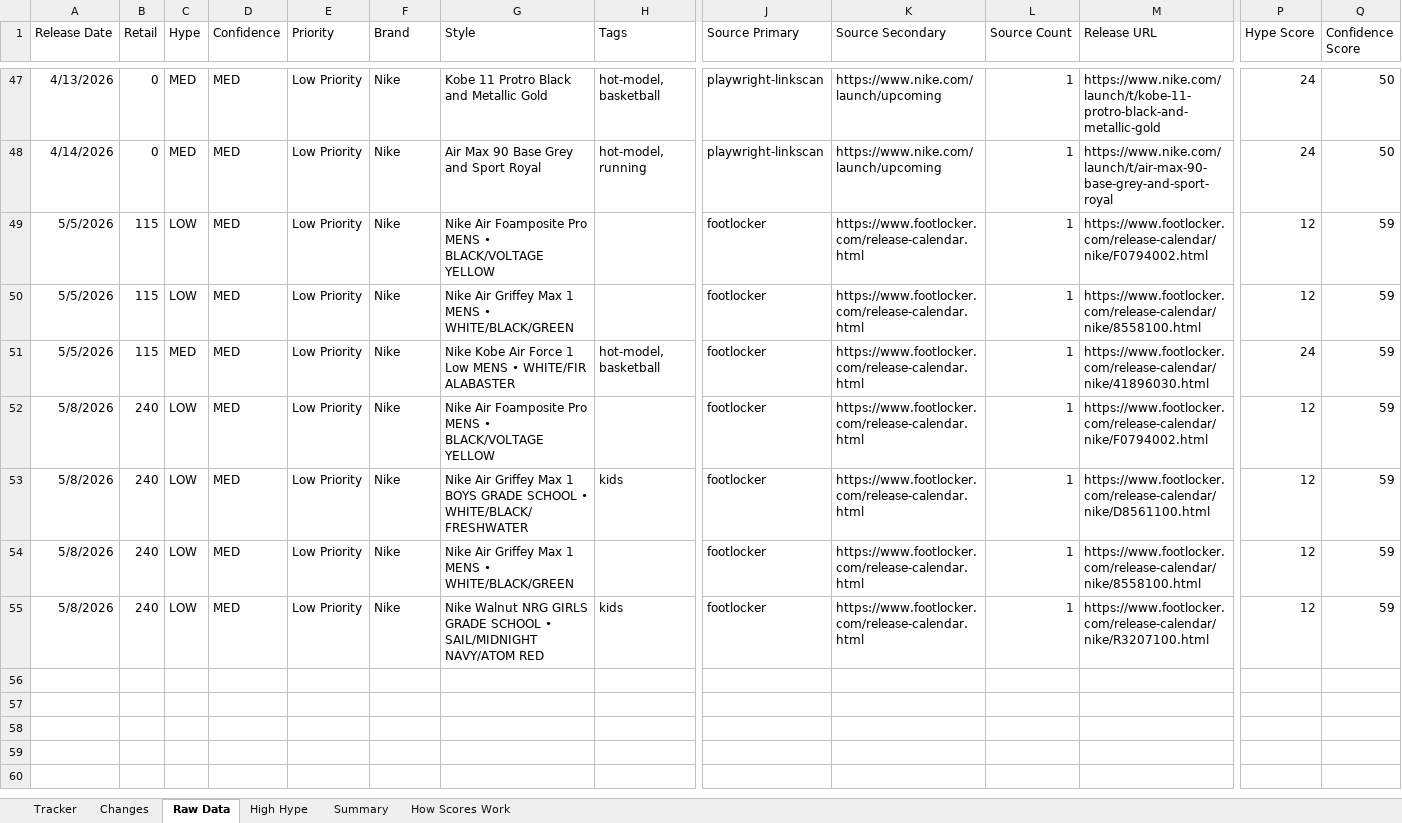
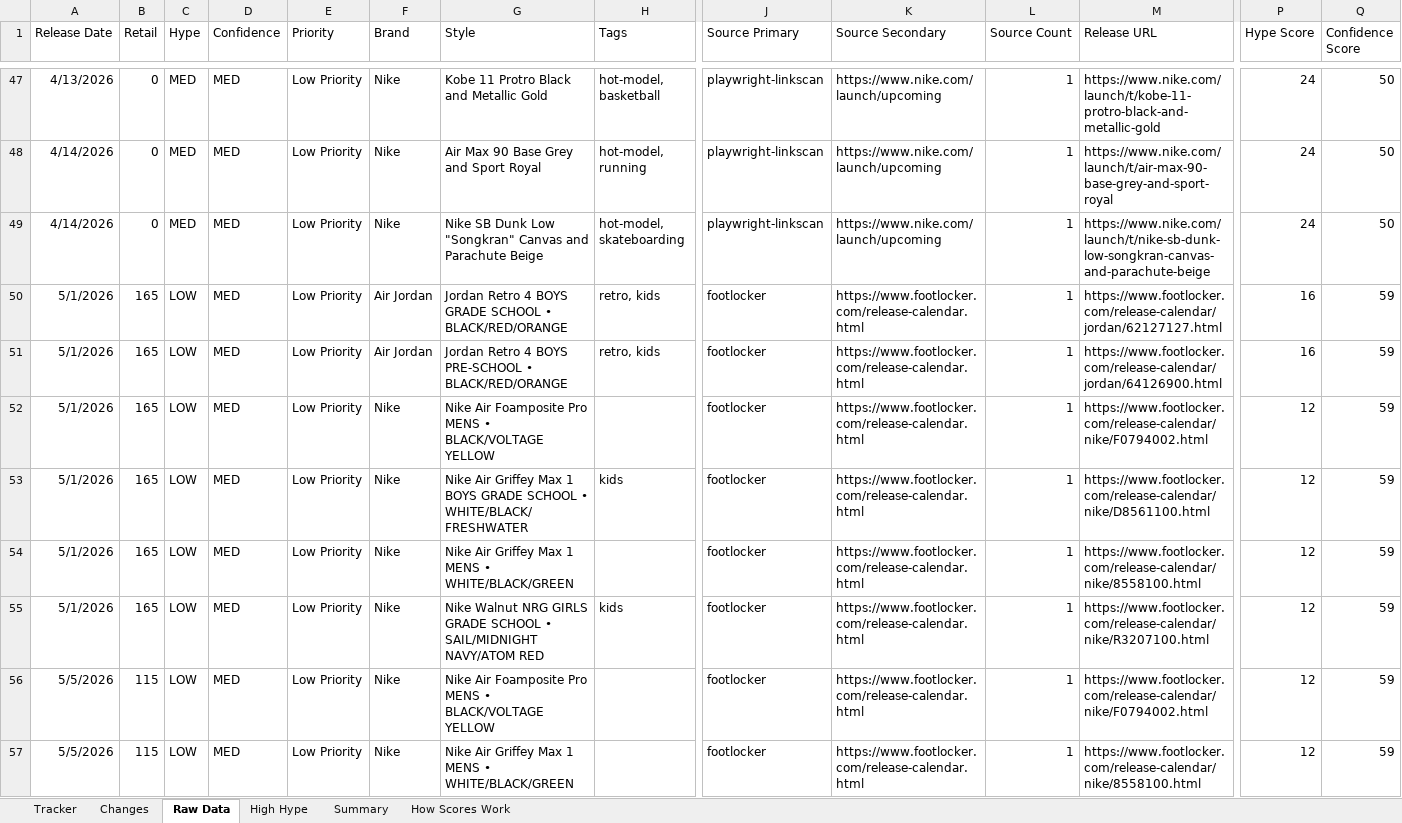
Before and after one commit to lordnader2002-sudo/Sneaker_Release_Tracker, an Excel workbook: output/monthly_tracker.xlsx, sheet Raw Data, drawn as a sheet; only a part is shown, gaps mark what is left out; the shorter side is filled out with more unchanged rows; values as stored, in another font and other column widths than the file's, no borders; rows hold the shown columns only; the diff names each change by its address in the sheet, - before the commit and + after, or states it on an @@ line.

```diff
--- a/output/monthly_tracker.xlsx (sheet Raw Data)
+++ b/output/monthly_tracker.xlsx (sheet Raw Data)
+row 49: 4/14/2026 | 0 | MED | MED | Low Priority | Nike | Nike SB Dunk Low "Songkran" Canvas and Parachute Beige | hot-model, skateboarding | playwright-linkscan | https://www.nike.com/launch/upcoming | 1 | https://www.nike.com/launch/t/nike-sb-dunk-low-songkran-canvas-and-parachute-beige | 24 | 50
+row 50: 5/1/2026 | 165 | LOW | MED | Low Priority | Air Jordan | Jordan Retro 4 BOYS GRADE SCHOOL • BLACK/RED/ORANGE | retro, kids | footlocker | https://www.footlocker.com/release-calendar.html | 1 | https://www.footlocker.com/release-calendar/jordan/62127127.html | 16 | 59
+row 51: 5/1/2026 | 165 | LOW | MED | Low Priority | Air Jordan | Jordan Retro 4 BOYS PRE-SCHOOL • BLACK/RED/ORANGE | retro, kids | footlocker | https://www.footlocker.com/release-calendar.html | 1 | https://www.footlocker.com/release-calendar/jordan/64126900.html | 16 | 59
+row 52: 5/1/2026 | 165 | LOW | MED | Low Priority | Nike | Nike Air Foamposite Pro MENS • BLACK/VOLTAGE YELLOW |  | footlocker | https://www.footlocker.com/release-calendar.html | 1 | https://www.footlocker.com/release-calendar/nike/F0794002.html | 12 | 59
+row 53: 5/1/2026 | 165 | LOW | MED | Low Priority | Nike | Nike Air Griffey Max 1 BOYS GRADE SCHOOL • WHITE/BLACK/FRESHWATER | kids | footlocker | https://www.footlocker.com/release-calendar.html | 1 | https://www.footlocker.com/release-calendar/nike/D8561100.html | 12 | 59
+row 54: 5/1/2026 | 165 | LOW | MED | Low Priority | Nike | Nike Air Griffey Max 1 MENS • WHITE/BLACK/GREEN |  | footlocker | https://www.footlocker.com/release-calendar.html | 1 | https://www.footlocker.com/release-calendar/nike/8558100.html | 12 | 59
+row 55: 5/1/2026 | 165 | LOW | MED | Low Priority | Nike | Nike Walnut NRG GIRLS GRADE SCHOOL • SAIL/MIDNIGHT NAVY/ATOM RED | kids | footlocker | https://www.footlocker.com/release-calendar.html | 1 | https://www.footlocker.com/release-calendar/nike/R3207100.html | 12 | 59
```
Also changed, not shown: sheet Tracker, sheet Changes, sheet Summary, 5 other files.
